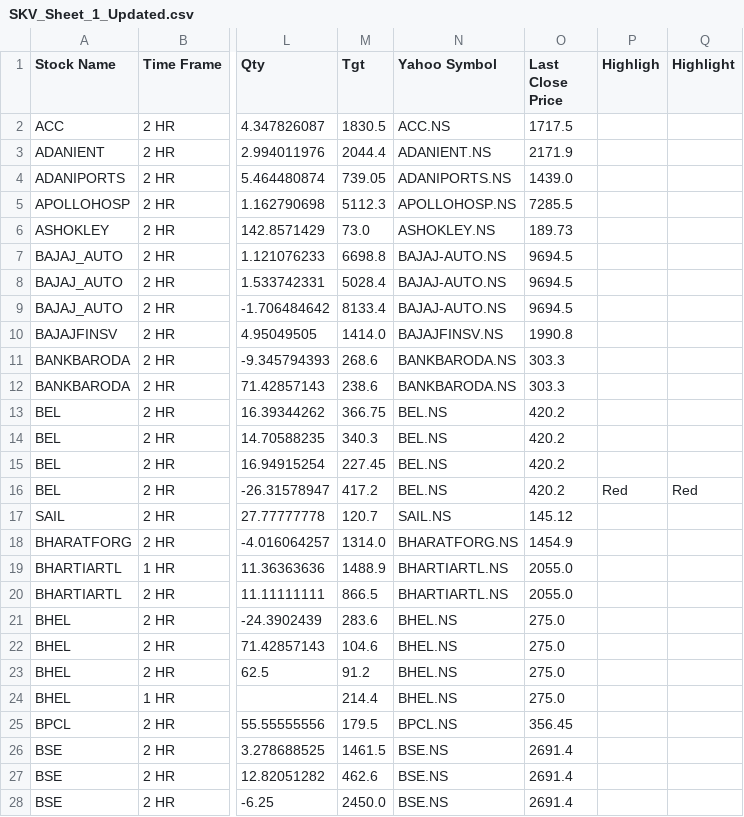
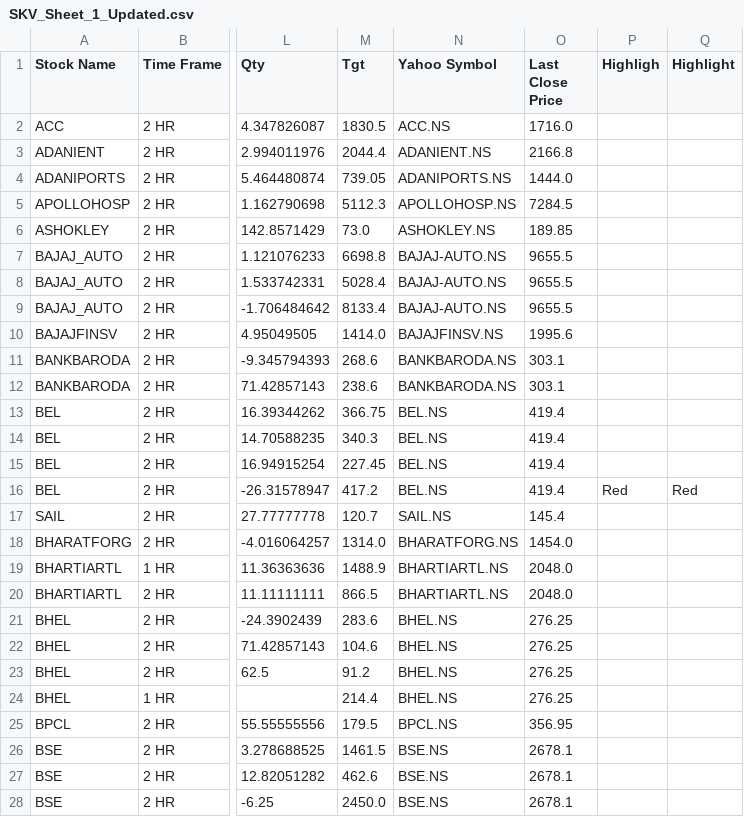
Before and after one commit to prakashmmali2/skv-stock-updater, a CSV file: SKV_Sheet_1_Updated.csv, drawn as a sheet; only a part is shown, gaps mark what is left out; the diff covers the shown part only; the diff names each change by its address in the sheet, - before the commit and + after, or states it on an @@ line.

```diff
--- a/SKV_Sheet_1_Updated.csv
+++ b/SKV_Sheet_1_Updated.csv
-O2 (Last Close Price): 1717.5
+O2 (Last Close Price): 1716.0
-O3 (Last Close Price): 2171.9
+O3 (Last Close Price): 2166.8
-O4 (Last Close Price): 1439.0
+O4 (Last Close Price): 1444.0
-O5 (Last Close Price): 7285.5
+O5 (Last Close Price): 7284.5
-O6 (Last Close Price): 189.73
+O6 (Last Close Price): 189.85
-O7:O9 (Last Close Price): 9694.5
+O7:O9 (Last Close Price): 9655.5
-O10 (Last Close Price): 1990.8
+O10 (Last Close Price): 1995.6
-O11:O12 (Last Close Price): 303.3
+O11:O12 (Last Close Price): 303.1
-O13:O16 (Last Close Price): 420.2
+O13:O16 (Last Close Price): 419.4
-O17 (Last Close Price): 145.12
+O17 (Last Close Price): 145.4
-O18 (Last Close Price): 1454.9
+O18 (Last Close Price): 1454.0
-O19:O20 (Last Close Price): 2055.0
+O19:O20 (Last Close Price): 2048.0
-O21:O24 (Last Close Price): 275.0
+O21:O24 (Last Close Price): 276.25
-O25 (Last Close Price): 356.45
+O25 (Last Close Price): 356.95
-O26:O28 (Last Close Price): 2691.4
+O26:O28 (Last Close Price): 2678.1
```
Also changed, not shown: 127 edited cells elsewhere in this file.
